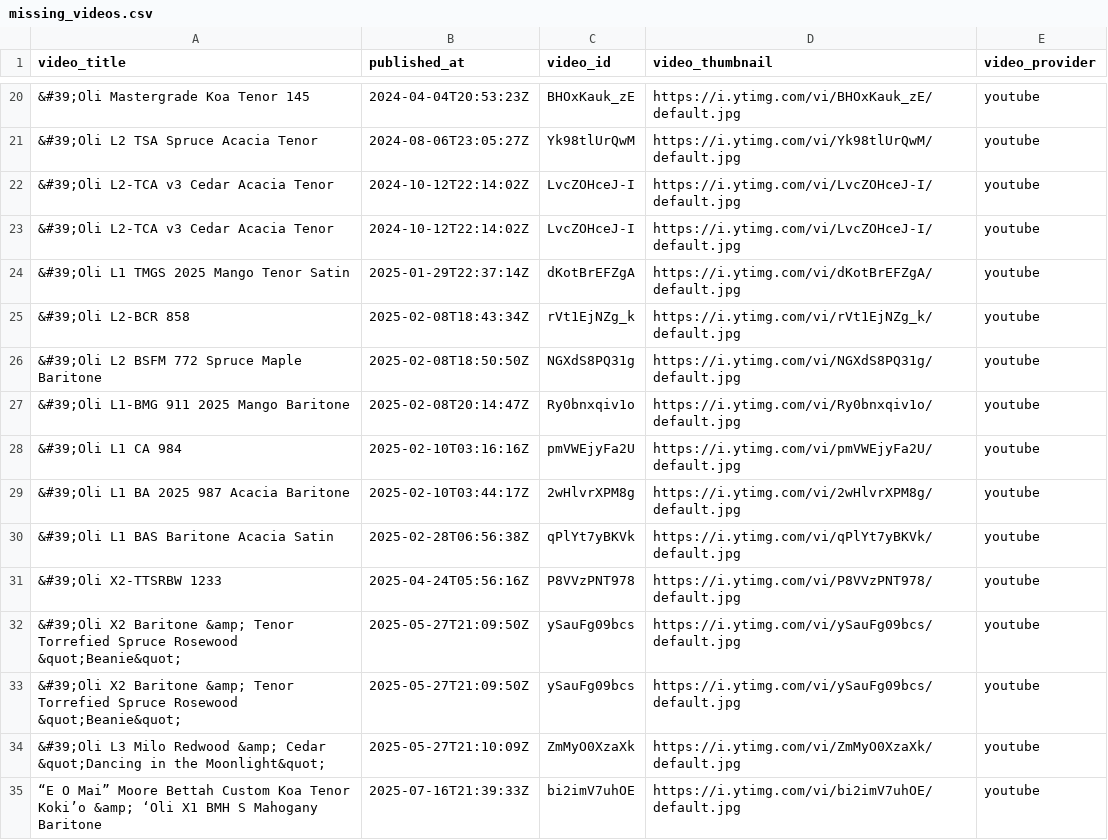
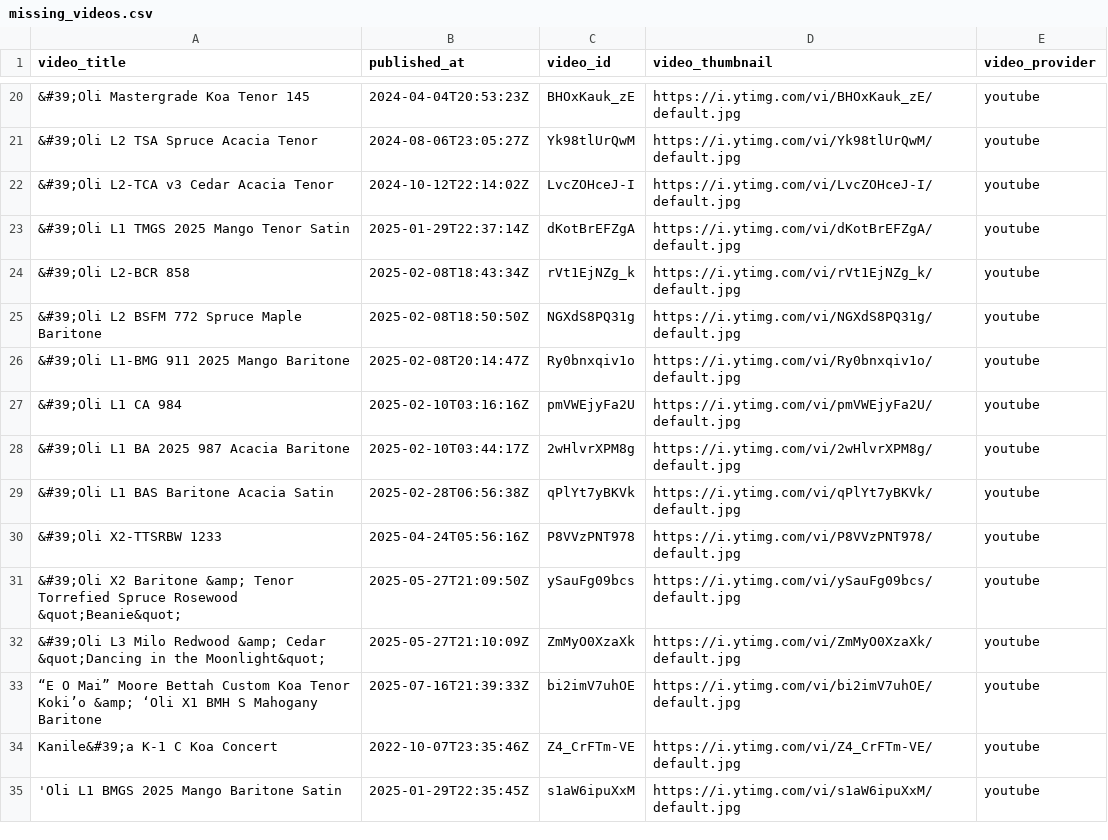
Before and after one commit to wykhuh/oli-database, a CSV file: raw_data/missing_videos.csv, drawn as a sheet; only a part is shown, gaps mark what is left out; removed rows and columns are numbered as before the commit, all else as after; the diff names each change by its address in the sheet, - before the commit and + after, or states it on an @@ line.

```diff
--- a/raw_data/missing_videos.csv
+++ b/raw_data/missing_videos.csv
-row 23: &#39;Oli L2-TCA v3 Cedar Acacia Tenor | 2024-10-12T22:14:02Z | LvcZOHceJ-I | https://i.ytimg.com/vi/LvcZOHceJ-I/default.jpg | youtube
-row 33: &#39;Oli X2 Baritone &amp; Tenor Torrefied Spruce Rosewood &quot;Beanie&quot; | 2025-05-27T21:09:50Z | ySauFg09bcs | https://i.ytimg.com/vi/ySauFg09bcs/default.jpg | youtube
+row 34: Kanile&#39;a K-1 C Koa Concert | 2022-10-07T23:35:46Z | Z4_CrFTm-VE | https://i.ytimg.com/vi/Z4_CrFTm-VE/default.jpg | youtube
+row 35: 'Oli L1 BMGS 2025 Mango Baritone Satin | 2025-01-29T22:35:45Z | s1aW6ipuXxM | https://i.ytimg.com/vi/s1aW6ipuXxM/default.jpg | youtube
```
Also changed, not shown: processed_data/missing_videos_fixed.csv, processed_data/videos_list.csv, 9 other files.
